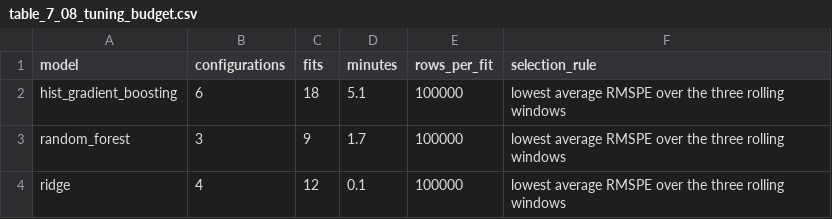
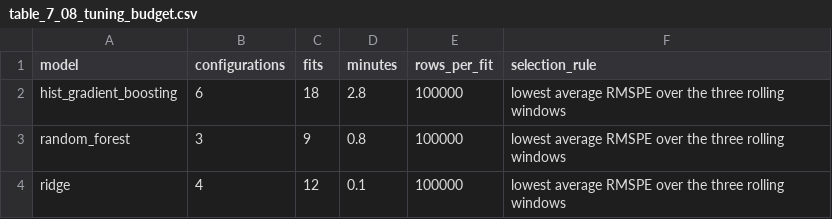
Before and after one commit to srishkyra/NEXTHIKES-IT-SOLUTIONS-Pvt.-Ltd.---PROJECT-6, a CSV file: outputs/tables/table_7_08_tuning_budget.csv, drawn as a sheet.

```diff
--- a/outputs/tables/table_7_08_tuning_budget.csv
+++ b/outputs/tables/table_7_08_tuning_budget.csv
@@ -1,4 +1,4 @@
 model,configurations,fits,minutes,rows_per_fit,selection_rule
-hist_gradient_boosting,6,18,5.1,100000,lowest average RMSPE over the three rolling windows
-random_forest,3,9,1.7,100000,lowest average RMSPE over the three rolling windows
+hist_gradient_boosting,6,18,2.8,100000,lowest average RMSPE over the three rolling windows
+random_forest,3,9,0.8,100000,lowest average RMSPE over the three rolling windows
 ridge,4,12,0.1,100000,lowest average RMSPE over the three rolling windows
```
Also changed, not shown: outputs/decision_register.csv, outputs/tables/table_7_07_tuning_results_on_the_three_rolling_windows_sorted_within_ea.csv, 8 other files.
